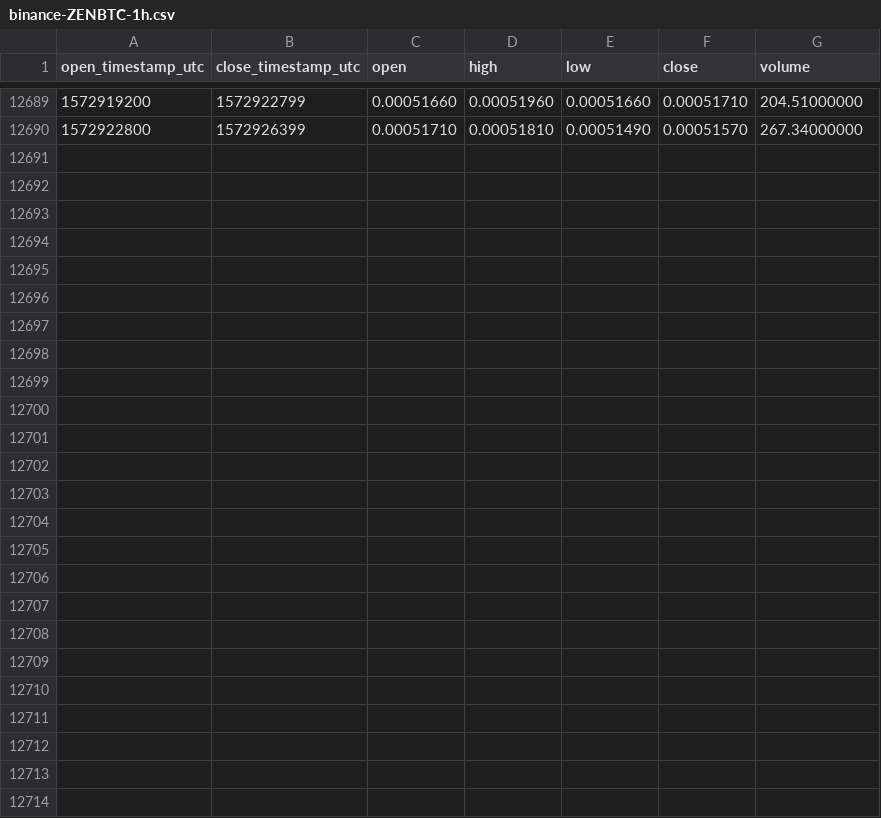
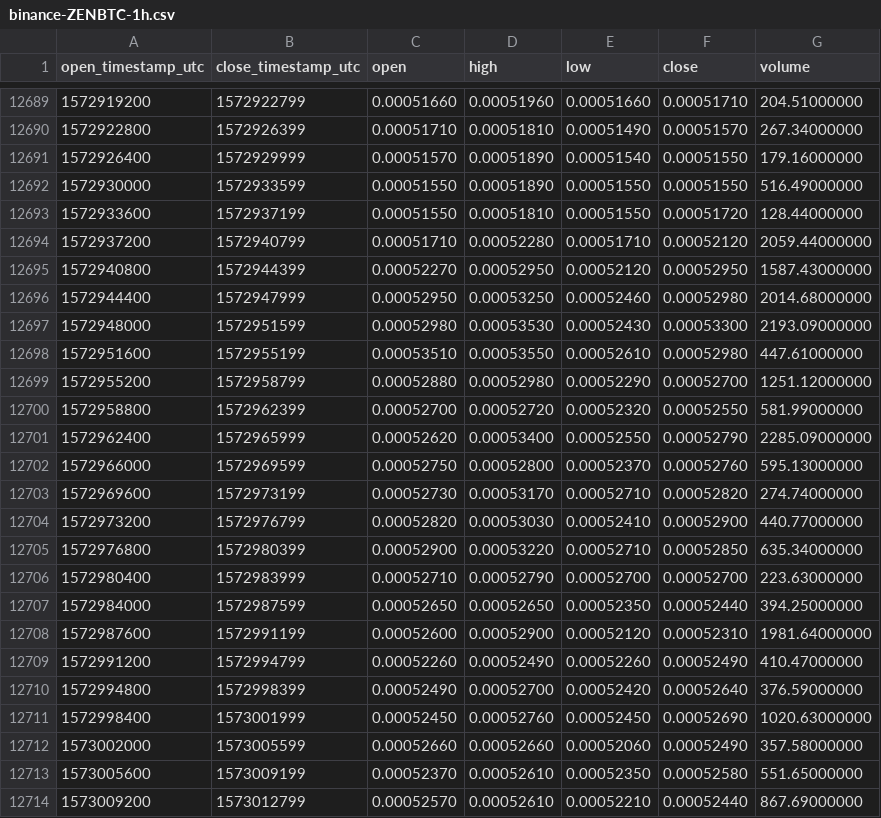
Before and after one commit to cryptobigbro/binance-ZENBTC, a CSV file: binance-ZENBTC-1h.csv, drawn as a sheet; only a part is shown, gaps mark what is left out.

Commit message:
Update OHLCV data.

```diff
--- a/binance-ZENBTC-1h.csv
+++ b/binance-ZENBTC-1h.csv
@@ -12690 +12690,25 @@ open_timestamp_utc,close_timestamp_utc,open,high,low,close,volume
 1572922800,1572926399,0.00051710,0.00051810,0.00051490,0.00051570,267.34000000
+1572926400,1572929999,0.00051570,0.00051890,0.00051540,0.00051550,179.16000000
+1572930000,1572933599,0.00051550,0.00051890,0.00051550,0.00051550,516.49000000
+1572933600,1572937199,0.00051550,0.00051810,0.00051550,0.00051720,128.44000000
+1572937200,1572940799,0.00051710,0.00052280,0.00051710,0.00052120,2059.44000000
+1572940800,1572944399,0.00052270,0.00052950,0.00052120,0.00052950,1587.43000000
+1572944400,1572947999,0.00052950,0.00053250,0.00052460,0.00052980,2014.68000000
+1572948000,1572951599,0.00052980,0.00053530,0.00052430,0.00053300,2193.09000000
+1572951600,1572955199,0.00053510,0.00053550,0.00052610,0.00052980,447.61000000
+1572955200,1572958799,0.00052880,0.00052980,0.00052290,0.00052700,1251.12000000
+1572958800,1572962399,0.00052700,0.00052720,0.00052320,0.00052550,581.99000000
+1572962400,1572965999,0.00052620,0.00053400,0.00052550,0.00052790,2285.09000000
+1572966000,1572969599,0.00052750,0.00052800,0.00052370,0.00052760,595.13000000
+1572969600,1572973199,0.00052730,0.00053170,0.00052710,0.00052820,274.74000000
+1572973200,1572976799,0.00052820,0.00053030,0.00052410,0.00052900,440.77000000
+1572976800,1572980399,0.00052900,0.00053220,0.00052710,0.00052850,635.34000000
+1572980400,1572983999,0.00052710,0.00052790,0.00052700,0.00052700,223.63000000
+1572984000,1572987599,0.00052650,0.00052650,0.00052350,0.00052440,394.25000000
+1572987600,1572991199,0.00052600,0.00052900,0.00052120,0.00052310,1981.64000000
+1572991200,1572994799,0.00052260,0.00052490,0.00052260,0.00052490,410.47000000
+1572994800,1572998399,0.00052490,0.00052700,0.00052420,0.00052640,376.59000000
+1572998400,1573001999,0.00052450,0.00052760,0.00052450,0.00052690,1020.63000000
+1573002000,1573005599,0.00052660,0.00052660,0.00052060,0.00052490,357.58000000
+1573005600,1573009199,0.00052370,0.00052610,0.00052350,0.00052580,551.65000000
+1573009200,1573012799,0.00052570,0.00052610,0.00052210,0.00052440,867.69000000
```
Also changed, not shown: binance-ZENBTC-1d.csv.
